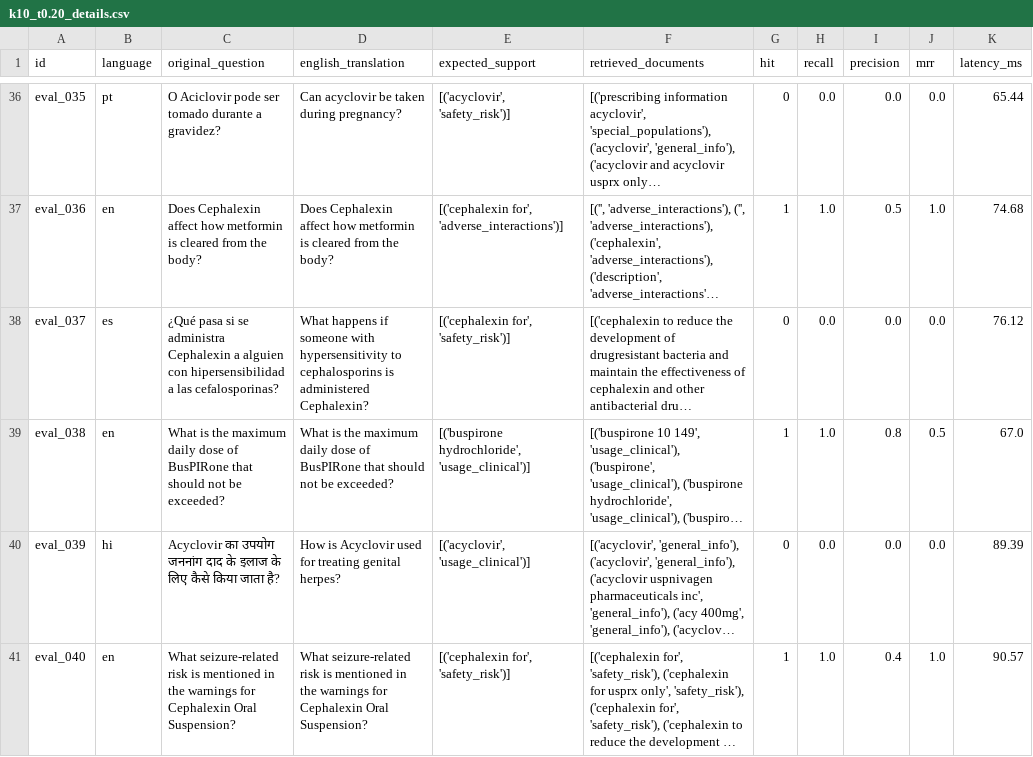
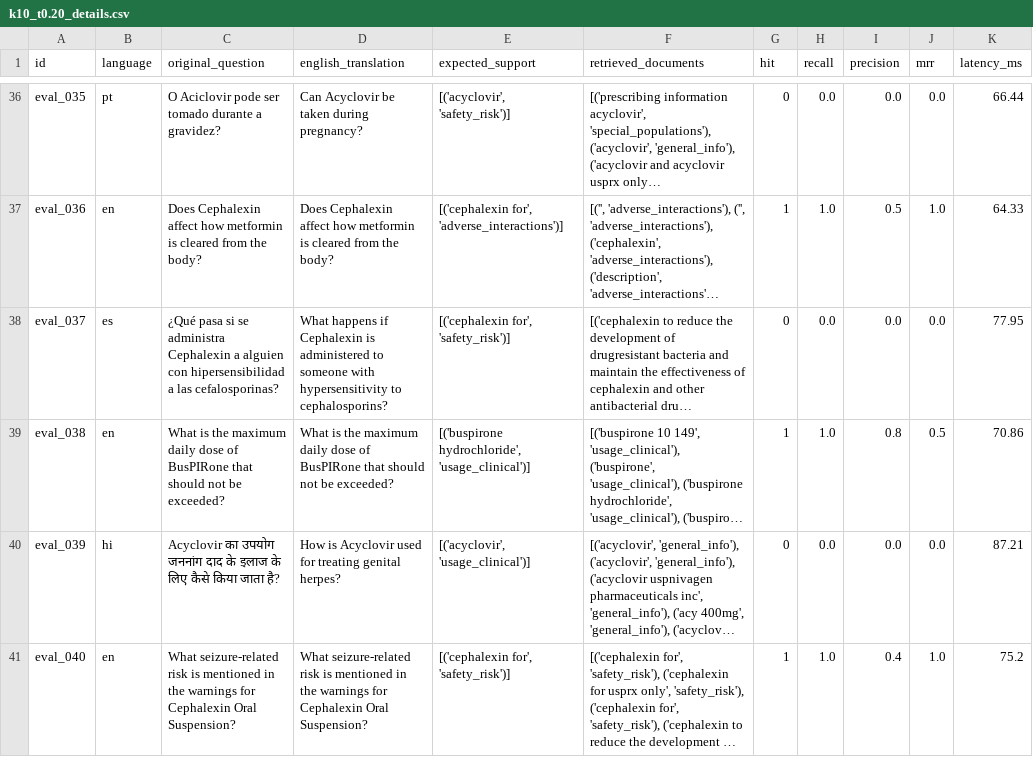
Before and after one commit to 100562756-uc3m/nlp_final_project_2026, a CSV file: evaluation/grid_results/combinations/k10_t0.20_details.csv, drawn as a sheet; only a part is shown, gaps mark what is left out; long unchanged cells end in …; the diff covers the shown part only; the diff names each change by its address in the sheet, - before the commit and + after, or states it on an @@ line.

```diff
--- a/evaluation/grid_results/combinations/k10_t0.20_details.csv
+++ b/evaluation/grid_results/combinations/k10_t0.20_details.csv
-D36 (english_translation): Can acyclovir be taken during pregnancy?
+D36 (english_translation): Can Acyclovir be taken during pregnancy?
-K36 (latency_ms): 65.44
+K36 (latency_ms): 66.44
-K37 (latency_ms): 74.68
+K37 (latency_ms): 64.33
-D38 (english_translation): …happens if someone with hypersensitivity to cephalosporins is administered Cephalexin?
+D38 (english_translation): …happens if Cephalexin is administered to someone with hypersensitivity to cephalosporins?
-K38 (latency_ms): 76.12
+K38 (latency_ms): 77.95
-K39 (latency_ms): 67.0
+K39 (latency_ms): 70.86
-K40 (latency_ms): 89.39
+K40 (latency_ms): 87.21
-K41 (latency_ms): 90.57
+K41 (latency_ms): 75.2
```
Also changed, not shown: 63 edited cells elsewhere in this file, evaluation/generation_results.csv, evaluation/grid_results/combinations/k10_t0.30_details.csv, 44 other files.
